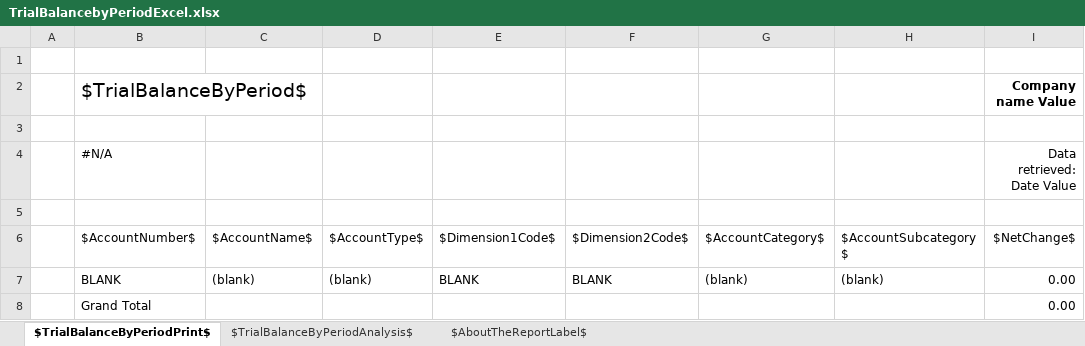
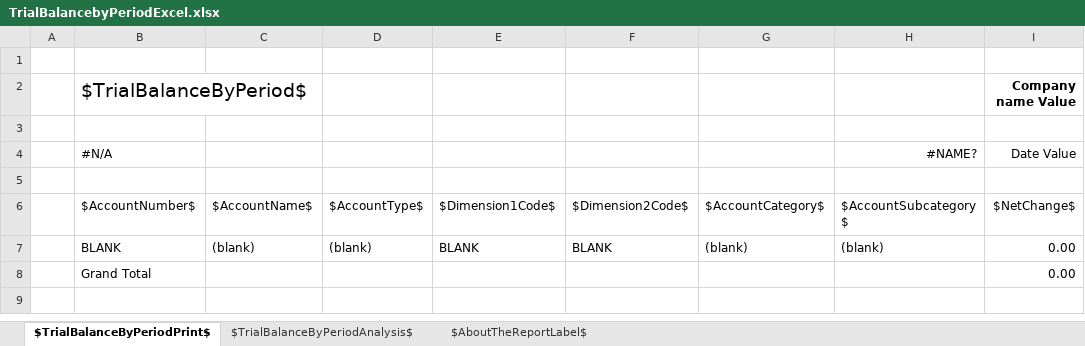
Before and after one commit to microsoft/ALAppExtensions, an Excel workbook: Apps/W1/ExcelReports/app/ReportLayouts/Excel/GeneralLedger/TrialBalancebyPeriodExcel.xlsx, sheet $TrialBalanceByPeriodPrint$, drawn as a sheet; values as stored, in another font and other column widths than the file's, no borders; removed rows and columns are numbered as before the commit, all else as after; the diff names each change by its address in the sheet, - before the commit and + after, or states it on an @@ line.

Commit message:
Trial Balance by Period

```diff
--- a/Apps/W1/ExcelReports/app/ReportLayouts/Excel/GeneralLedger/TrialBalancebyPeriodExcel.xlsx (sheet $TrialBalanceByPeriodPrint$)
+++ b/Apps/W1/ExcelReports/app/ReportLayouts/Excel/GeneralLedger/TrialBalancebyPeriodExcel.xlsx (sheet $TrialBalanceByPeriodPrint$)
-row 4:  | #N/A |  |  |  |  |  |  | Data retrieved: Date Value
+row 4:  | #N/A |  |  |  |  |  | #NAME? | Date Value
```
Also changed, not shown: sheet $AboutTheReportLabel$.
